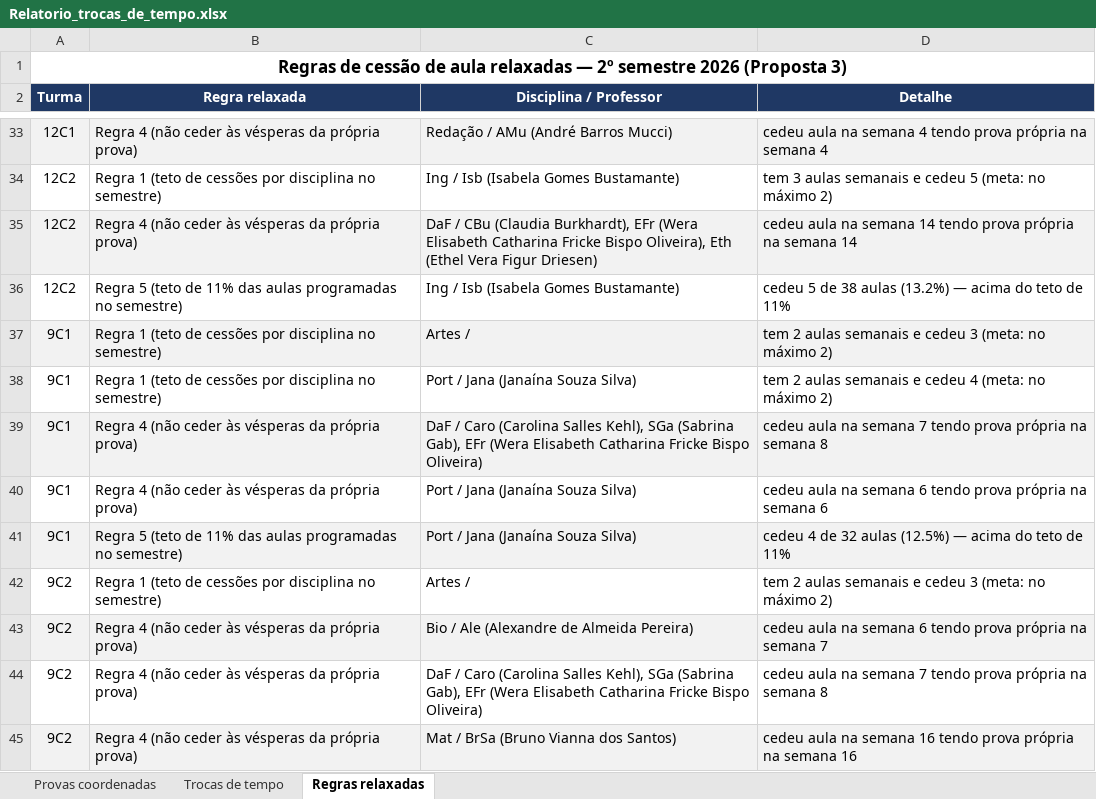
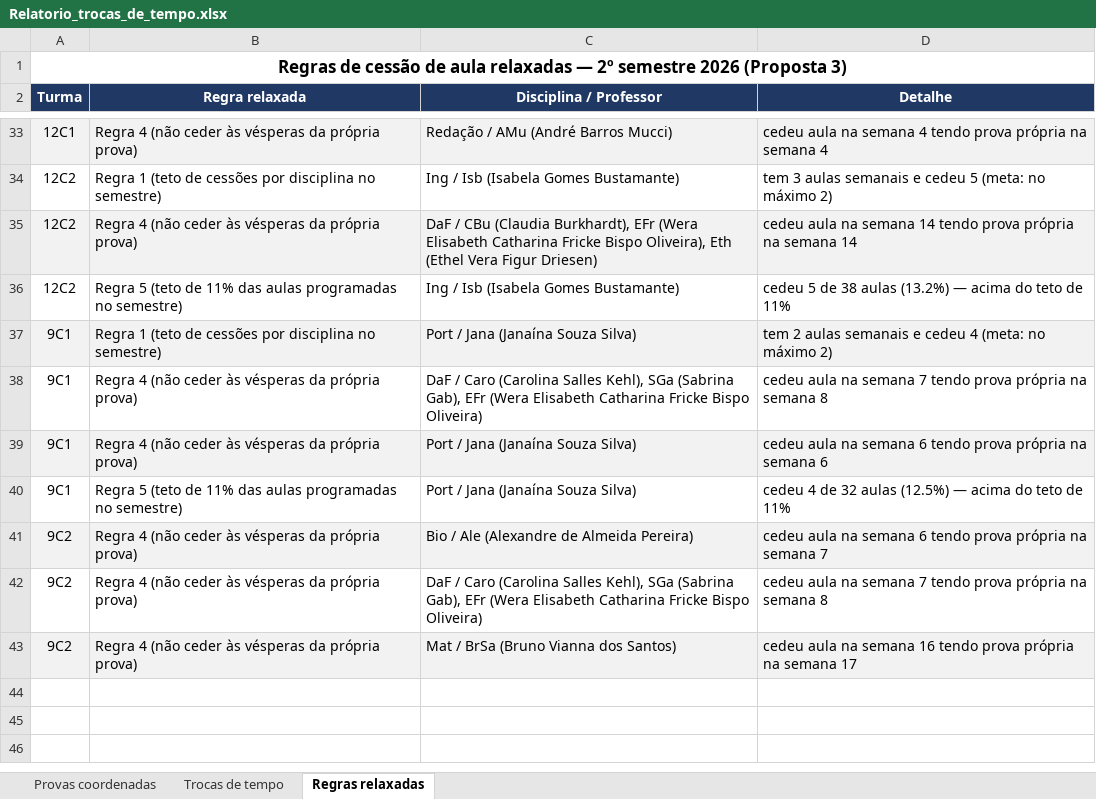
Before and after one commit to cbrener89052/calendarioprovas, an Excel workbook: Horario desenvolvido/Relatorio_trocas_de_tempo.xlsx, sheet Regras relaxadas, drawn as a sheet; only a part is shown, gaps mark what is left out; values as stored, in another font and other column widths than the file's, no borders; removed rows and columns are numbered as before the commit, all else as after; the diff names each change by its address in the sheet, - before the commit and + after, or states it on an @@ line.

```diff
--- a/Horario desenvolvido/Relatorio_trocas_de_tempo.xlsx (sheet Regras relaxadas)
+++ b/Horario desenvolvido/Relatorio_trocas_de_tempo.xlsx (sheet Regras relaxadas)
-row 37: 9C1 | Regra 1 (teto de cessões por disciplina no semestre) | Artes / | tem 2 aulas semanais e cedeu 3 (meta: no máximo 2)
-A37:D37 fill: none
+A37:D37 fill: #F2F2F2
-A38:D38 fill: #F2F2F2
+A38:D38 fill: none
-A39:D39 fill: none
+A39:D39 fill: #F2F2F2
-A40:D40 fill: #F2F2F2
+A40:D40 fill: none
-row 42: 9C2 | Regra 1 (teto de cessões por disciplina no semestre) | Artes / | tem 2 aulas semanais e cedeu 3 (meta: no máximo 2)
-D43 (Detalhe): …na semana 16
+D43 (Detalhe): …na semana 17
```
Also changed, not shown: sheet Trocas de tempo, Horario desenvolvido/Proposta_3_Calendario_Provas_2026_2SEM.xlsx, Horario desenvolvido/Provas_por_Professor_Proposta_3.xlsx, 4 other files.
